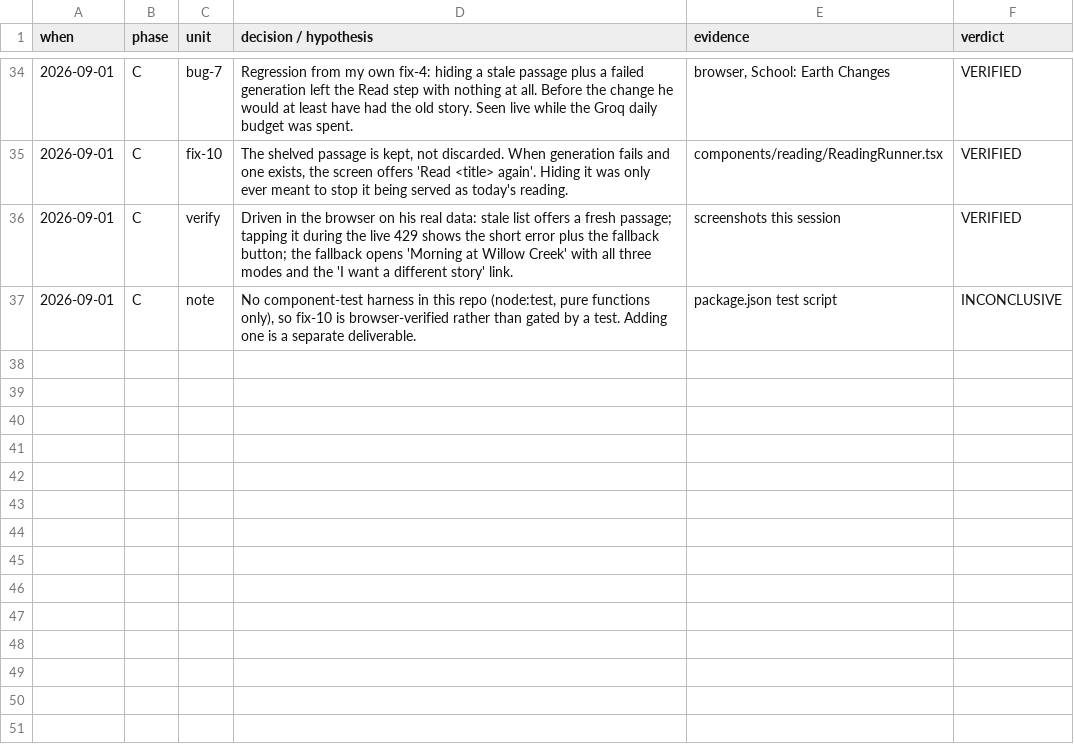
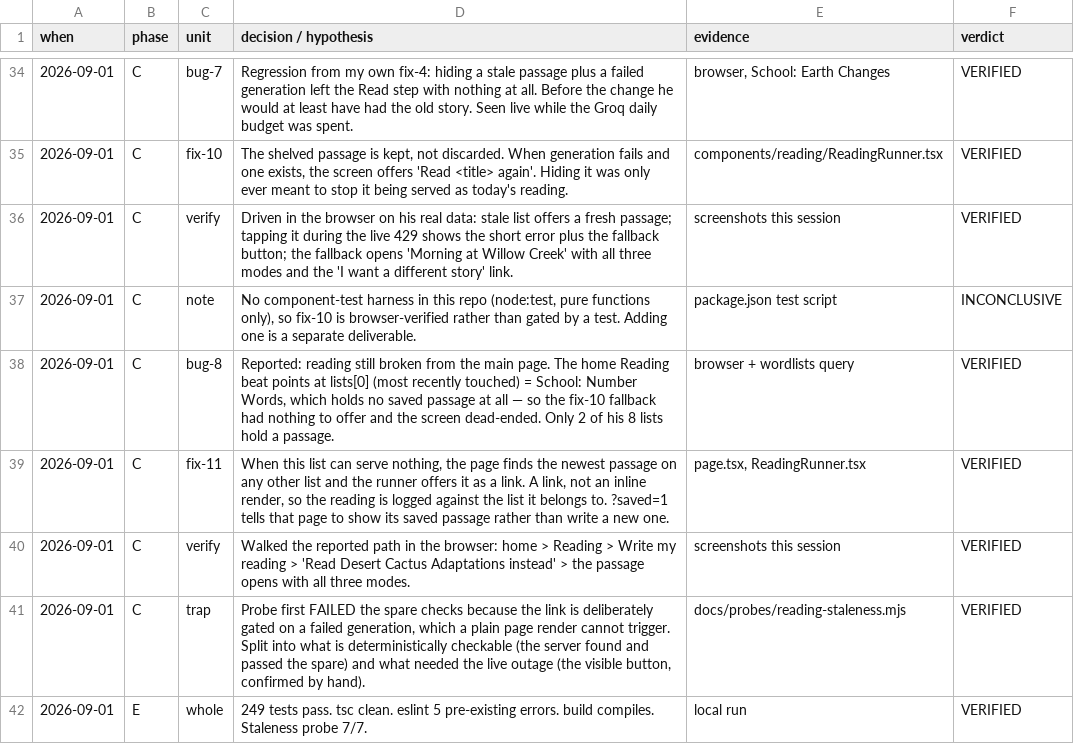
Before and after one commit to Mbareck21/Edu-app, a TSV file: docs/run-trail-2026-08-31.tsv, drawn as a sheet; only a part is shown, gaps mark what is left out.

```diff
--- a/docs/run-trail-2026-08-31.tsv
+++ b/docs/run-trail-2026-08-31.tsv
@@ -37 +37,6 @@ when	phase	unit	decision / hypothesis	evidence	verdict
 2026-09-01	C	note	No component-test harness in this repo (node:test, pure functions only), so fix-10 is browser-verified rather than gated by a test. Adding one is a separate deliverable.	package.json test script	INCONCLUSIVE
+2026-09-01	C	bug-8	Reported: reading still broken from the main page. The home Reading beat points at lists[0] (most recently touched) = School: Number Words, which holds no saved passage at all — so the fix-10 fallback had nothing to offer and the screen dead-ended. Only 2 of his 8 lists hold a passage.	browser + wordlists query	VERIFIED
+2026-09-01	C	fix-11	When this list can serve nothing, the page finds the newest passage on any other list and the runner offers it as a link. A link, not an inline render, so the reading is logged against the list it belongs to. ?saved=1 tells that page to show its saved passage rather than write a new one.	page.tsx, ReadingRunner.tsx	VERIFIED
+2026-09-01	C	verify	Walked the reported path in the browser: home > Reading > Write my reading > 'Read Desert Cactus Adaptations instead' > the passage opens with all three modes.	screenshots this session	VERIFIED
+2026-09-01	C	trap	Probe first FAILED the spare checks because the link is deliberately gated on a failed generation, which a plain page render cannot trigger. Split into what is deterministically checkable (the server found and passed the spare) and what needed the live outage (the visible button, confirmed by hand).	docs/probes/reading-staleness.mjs	VERIFIED
+2026-09-01	E	whole	249 tests pass. tsc clean. eslint 5 pre-existing errors. build compiles. Staleness probe 7/7.	local run	VERIFIED
```
Also changed, not shown: 3 other files.
